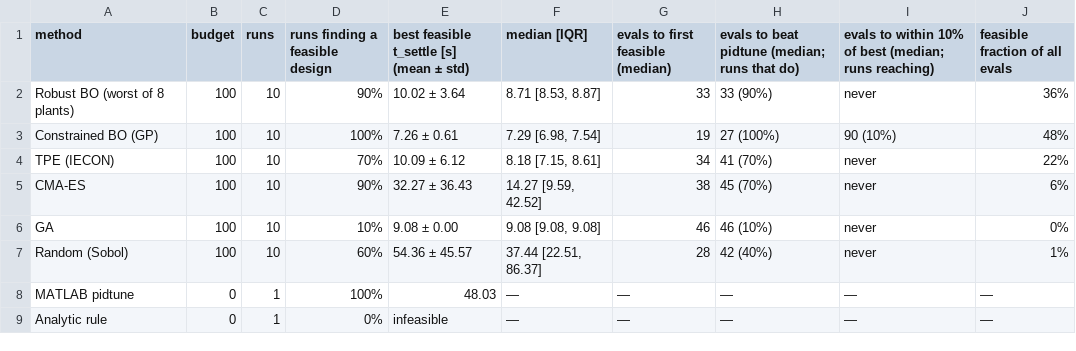
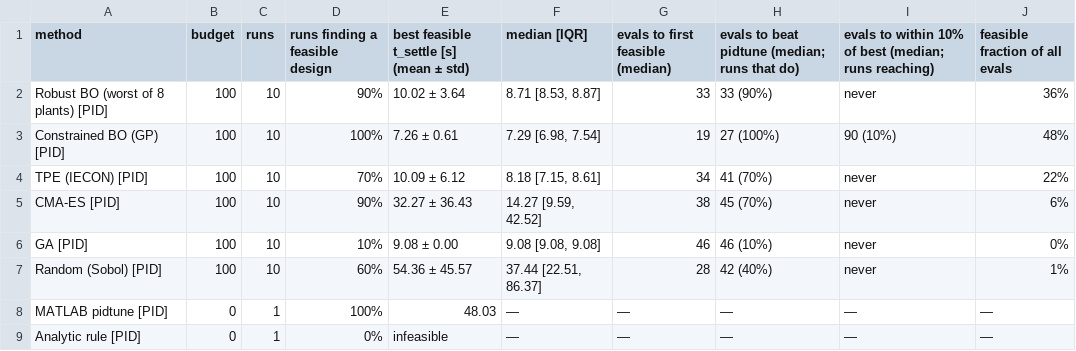
Before and after one commit to Baah134/cubesat-bo-attitude, a CSV file: results/tables/stageB_main.csv, drawn as a sheet.

Commit message:
Expert-law and large-slew results, robustness figures, RESULTS/README/EXPLAINER/summary

```diff
--- a/results/tables/stageB_main.csv
+++ b/results/tables/stageB_main.csv
@@ -1,9 +1,9 @@
 method,budget,runs,runs finding a feasible design,best feasible t_settle [s] (mean ± std),median [IQR],evals to first feasible (median),evals to beat pidtune (median; runs that do),evals to within 10% of best (median; runs reaching),feasible fraction of all evals
-Robust BO (worst of 8 plants),100,10,90%,10.02 ± 3.64,"8.71 [8.53, 8.87]",33,33 (90%),never,36%
-Constrained BO (GP),100,10,100%,7.26 ± 0.61,"7.29 [6.98, 7.54]",19,27 (100%),90 (10%),48%
-TPE (IECON),100,10,70%,10.09 ± 6.12,"8.18 [7.15, 8.61]",34,41 (70%),never,22%
-CMA-ES,100,10,90%,32.27 ± 36.43,"14.27 [9.59, 42.52]",38,45 (70%),never,6%
-GA,100,10,10%,9.08 ± 0.00,"9.08 [9.08, 9.08]",46,46 (10%),never,0%
-Random (Sobol),100,10,60%,54.36 ± 45.57,"37.44 [22.51, 86.37]",28,42 (40%),never,1%
-MATLAB pidtune,0,1,100%,48.03,—,—,—,—,—
-Analytic rule,0,1,0%,infeasible,—,—,—,—,—
+Robust BO (worst of 8 plants) [PID],100,10,90%,10.02 ± 3.64,"8.71 [8.53, 8.87]",33,33 (90%),never,36%
+Constrained BO (GP) [PID],100,10,100%,7.26 ± 0.61,"7.29 [6.98, 7.54]",19,27 (100%),90 (10%),48%
+TPE (IECON) [PID],100,10,70%,10.09 ± 6.12,"8.18 [7.15, 8.61]",34,41 (70%),never,22%
+CMA-ES [PID],100,10,90%,32.27 ± 36.43,"14.27 [9.59, 42.52]",38,45 (70%),never,6%
+GA [PID],100,10,10%,9.08 ± 0.00,"9.08 [9.08, 9.08]",46,46 (10%),never,0%
+Random (Sobol) [PID],100,10,60%,54.36 ± 45.57,"37.44 [22.51, 86.37]",28,42 (40%),never,1%
+MATLAB pidtune [PID],0,1,100%,48.03,—,—,—,—,—
+Analytic rule [PID],0,1,0%,infeasible,—,—,—,—,—
```
Also changed, not shown: results/tables/robustness_stageB.csv, 46 other files.
